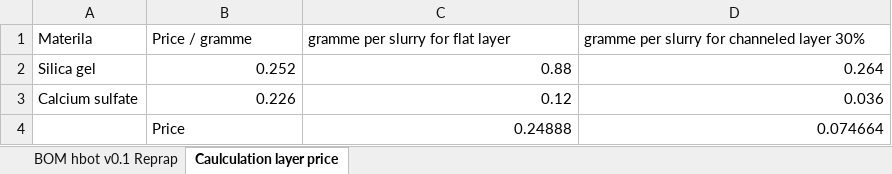
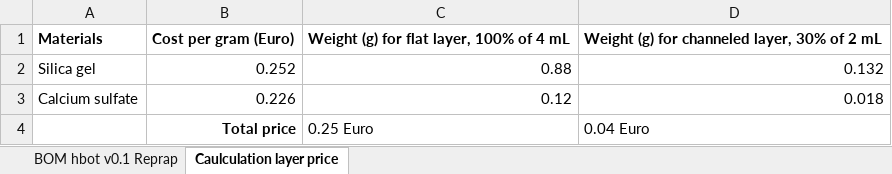
Before and after one commit to OfficeChromatography/Slurry-doser, an Excel workbook: BOM_slurry_doser.xlsx, sheet Caulculation layer price, drawn as a sheet; values as stored, in another font and other column widths than the file's, no borders; removed rows and columns are numbered as before the commit, all else as after; the diff names each change by its address in the sheet, - before the commit and + after, or states it on an @@ line.

```diff
--- a/BOM_slurry_doser.xlsx (sheet Caulculation layer price)
+++ b/BOM_slurry_doser.xlsx (sheet Caulculation layer price)
-row 1: Materila | Price / gramme | gramme per slurry for flat layer | gramme per slurry for channeled layer 30%
+row 1: Materials | Cost per gram (Euro) | Weight (g) for flat layer, 100% of 4 mL | Weight (g) for channeled layer, 30% of 2 mL
-D2: 0.264
+D2: 0.132
-D3: 0.036
+D3: 0.018
-row 4:  | Price | 0.24888 | 0.074664
+row 4:  | Total price | 0.25 Euro | 0.04 Euro
```
Also changed, not shown: sheet BOM hbot v0.1 Reprap, formulas that keep their value, 24 other files.
